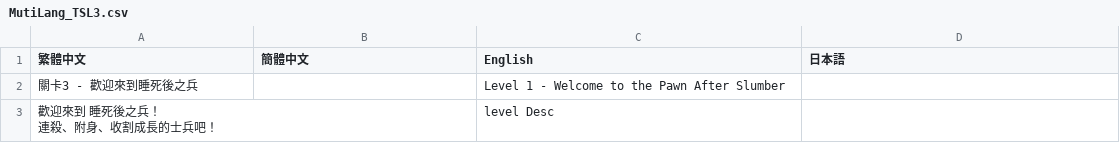
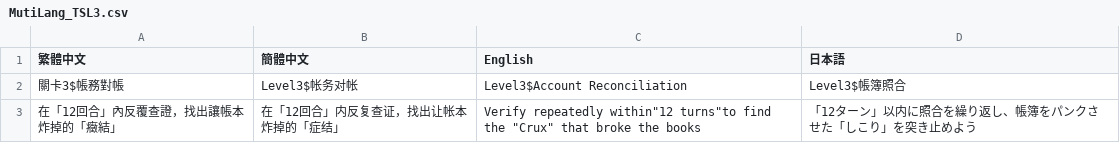
Before and after one commit to Jill505/pawnAfterCheckmate, a CSV file: Assets/Resources/Mutilang_CSV/Level/MutiLang_TSL3.csv, drawn as a sheet.

```diff
--- a/Assets/Resources/Mutilang_CSV/Level/MutiLang_TSL3.csv
+++ b/Assets/Resources/Mutilang_CSV/Level/MutiLang_TSL3.csv
@@ -1,4 +1,3 @@
 繁體中文,簡體中文,English,日本語
-關卡3 - 歡迎來到睡死後之兵,,Level 1 - Welcome to the Pawn After Slumber,
-"歡迎來到 睡死後之兵！
-連殺、附身、收割成長的士兵吧！",,level Desc,
+關卡3$帳務對帳,Level3$帐务对帐,Level3$Account Reconciliation,Level3$帳簿照合
+在「12回合」內反覆查證，找出讓帳本炸掉的「癥結」,在「12回合」内反复查证，找出让帐本炸掉的「症结」,"Verify repeatedly within""12 turns""to find the ""Crux"" that broke the books",「12ターン」以内に照合を繰り返し、帳簿をパンクさせた「しこり」を突き止めよう
```
Also changed, not shown: Assets/Resources/Mutilang_CSV/Level/MutiLang_TSL1.csv, Assets/Resources/Mutilang_CSV/Level/MutiLang_TSL2.csv, 4 other files.
